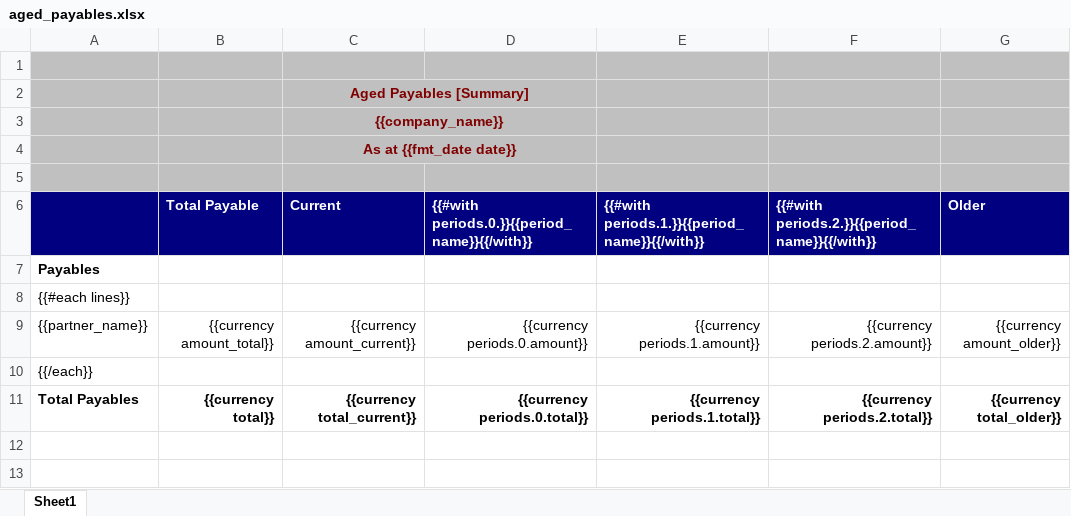
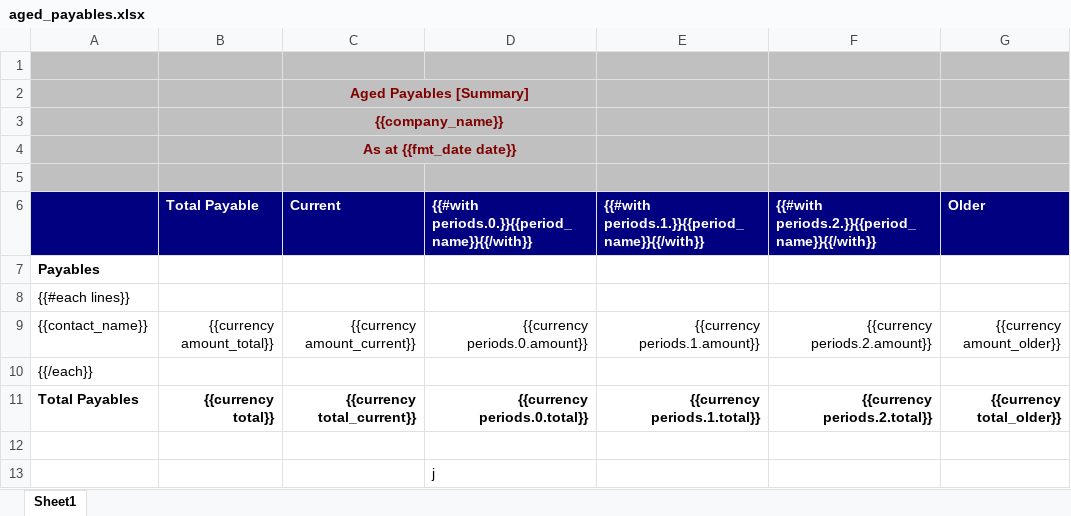
Before and after one commit to watcharapon/netforce, an Excel workbook: netforce_account_report/netforce_account_report/reports/aged_payables.xlsx, sheet Sheet1, drawn as a sheet; values as stored, in another font and other column widths than the file's, no borders; the diff names each change by its address in the sheet, - before the commit and + after, or states it on an @@ line.

```diff
--- a/netforce_account_report/netforce_account_report/reports/aged_payables.xlsx (sheet Sheet1)
+++ b/netforce_account_report/netforce_account_report/reports/aged_payables.xlsx (sheet Sheet1)
-A9: {{partner_name}}
+A9: {{contact_name}}
+row 12: (empty)
+row 13:  |  |  | j
```
Also changed, not shown: netforce_account_report/netforce_account_report/reports/aged_receivables.xlsx.
